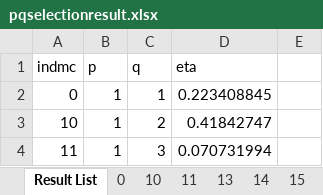
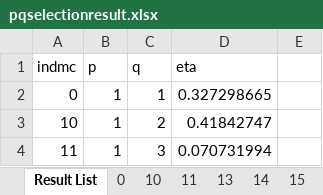
Before and after one commit to jayjeo/public, an Excel workbook: LaborShortage/pqselectionresult.xlsx, sheet Result List, drawn as a sheet; only a part is shown; values as stored, in another font and other column widths than the file's, no borders; the diff names each change by its address in the sheet, - before the commit and + after, or states it on an @@ line.

```diff
--- a/LaborShortage/pqselectionresult.xlsx (sheet Result List)
+++ b/LaborShortage/pqselectionresult.xlsx (sheet Result List)
-D2 (eta): 0.223408845
+D2 (eta): 0.327298665
```
Also changed, not shown: sheet 0, charts or pictures, 2 other files.
